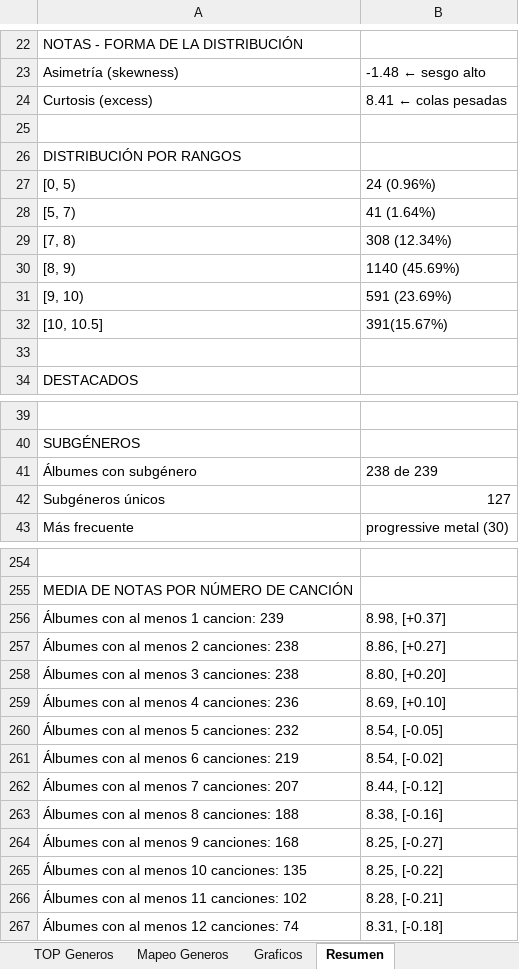
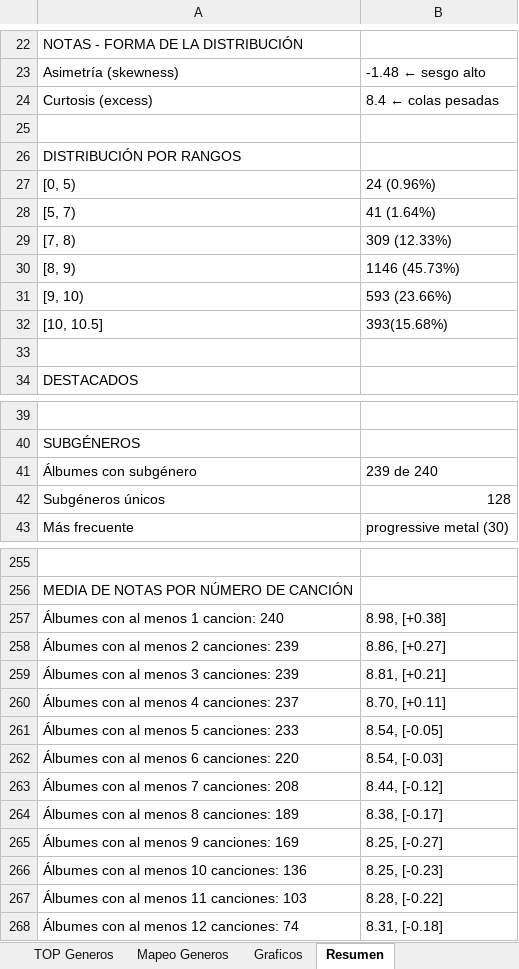
Before and after one commit to miguelrr11/top1000albums, an Excel workbook: 1000albums.xlsx, sheet Resumen, drawn as a sheet; only a part is shown, gaps mark what is left out; values as stored, in another font and other column widths than the file's, no cell formats; addresses are those after the commit; the diff covers the shown part only; the diff names each change by its address in the sheet, - before the commit and + after, or states it on an @@ line.

```diff
--- a/1000albums.xlsx (sheet Resumen)
+++ b/1000albums.xlsx (sheet Resumen)
-B24: 8.41 ← colas pesadas
+B24: 8.4 ← colas pesadas
-B29: 308 (12.34%)
+B29: 309 (12.33%)
-B30: 1140 (45.69%)
+B30: 1146 (45.73%)
-B31: 591 (23.69%)
+B31: 593 (23.66%)
-B32: 391(15.67%)
+B32: 393(15.68%)
-B41: 238 de 239
+B41: 239 de 240
-B42: 127
+B42: 128
-A257: Álbumes con al menos 1 cancion: 239
+A257: Álbumes con al menos 1 cancion: 240
-B257: 8.98, [+0.37]
+B257: 8.98, [+0.38]
-A258: Álbumes con al menos 2 canciones: 238
+A258: Álbumes con al menos 2 canciones: 239
-A259: Álbumes con al menos 3 canciones: 238
+A259: Álbumes con al menos 3 canciones: 239
-B259: 8.80, [+0.20]
+B259: 8.81, [+0.21]
-A260: Álbumes con al menos 4 canciones: 236
+A260: Álbumes con al menos 4 canciones: 237
-B260: 8.69, [+0.10]
+B260: 8.70, [+0.11]
-A261: Álbumes con al menos 5 canciones: 232
+A261: Álbumes con al menos 5 canciones: 233
-A262: Álbumes con al menos 6 canciones: 219
+A262: Álbumes con al menos 6 canciones: 220
-B262: 8.54, [-0.02]
+B262: 8.54, [-0.03]
-A263: Álbumes con al menos 7 canciones: 207
+A263: Álbumes con al menos 7 canciones: 208
-A264: Álbumes con al menos 8 canciones: 188
+A264: Álbumes con al menos 8 canciones: 189
-B264: 8.38, [-0.16]
+B264: 8.38, [-0.17]
-A265: Álbumes con al menos 9 canciones: 168
+A265: Álbumes con al menos 9 canciones: 169
-A266: Álbumes con al menos 10 canciones: 135
+A266: Álbumes con al menos 10 canciones: 136
-B266: 8.25, [-0.22]
+B266: 8.25, [-0.23]
-A267: Álbumes con al menos 11 canciones: 102
+A267: Álbumes con al menos 11 canciones: 103
-B267: 8.28, [-0.21]
+B267: 8.28, [-0.22]
```
Also changed, not shown: 2 added rows, 1 removed row and 19 edited cells elsewhere in this sheet, sheet Tablas TOP, sheet Albums, sheet Graficos, sheet Tabla Albums, sheet TOP Canciones, sheet TOP Generos, 1 more sheet, cell formats, charts or pictures.
